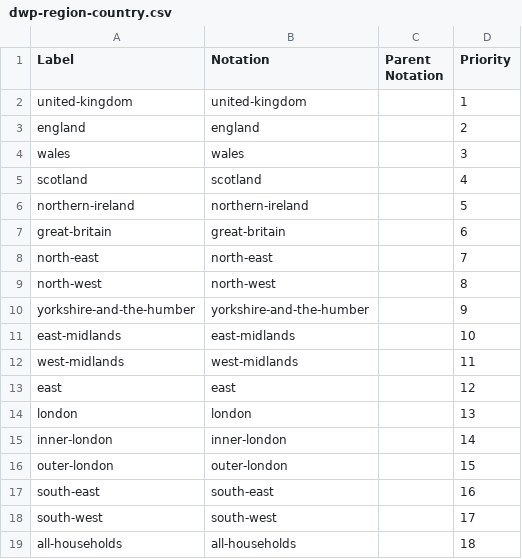
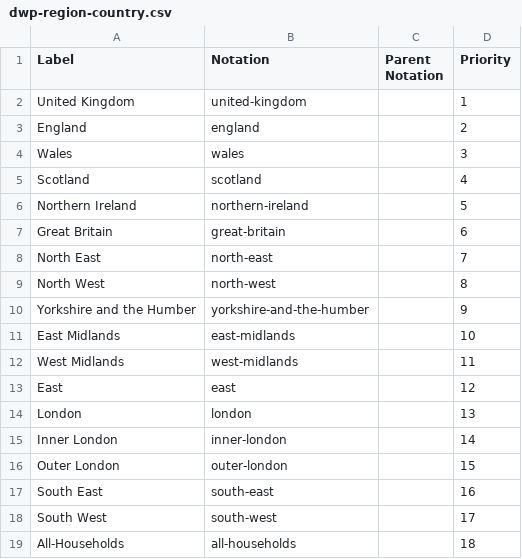
Before and after one commit to GSS-Cogs/family-affordable-housing, a CSV file: reference/codelists/dwp-region-country.csv, drawn as a sheet.

Commit message:
Update dwp-region-country.csv

```diff
--- a/reference/codelists/dwp-region-country.csv
+++ b/reference/codelists/dwp-region-country.csv
@@ -1,19 +1,19 @@
 Label,Notation,Parent Notation,Priority
-united-kingdom,united-kingdom,,1
-england,england,,2
-wales,wales,,3
-scotland,scotland,,4
-northern-ireland,northern-ireland,,5
-great-britain,great-britain,,6
-north-east,north-east,,7
-north-west,north-west,,8
-yorkshire-and-the-humber,yorkshire-and-the-humber,,9
-east-midlands,east-midlands,,10
-west-midlands,west-midlands,,11
-east,east,,12
-london,london,,13
-inner-london,inner-london,,14
-outer-london,outer-london,,15
-south-east,south-east,,16
-south-west,south-west,,17
-all-households,all-households,,18
+United Kingdom,united-kingdom,,1
+England,england,,2
+Wales,wales,,3
+Scotland,scotland,,4
+Northern Ireland,northern-ireland,,5
+Great Britain,great-britain,,6
+North East,north-east,,7
+North West,north-west,,8
+Yorkshire and the Humber,yorkshire-and-the-humber,,9
+East Midlands,east-midlands,,10
+West Midlands,west-midlands,,11
+East,east,,12
+London,london,,13
+Inner London,inner-london,,14
+Outer London,outer-london,,15
+South East,south-east,,16
+South West,south-west,,17
+All-Households,all-households,,18
```
